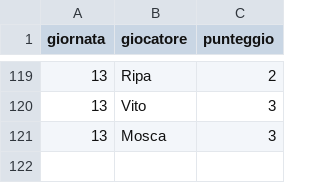
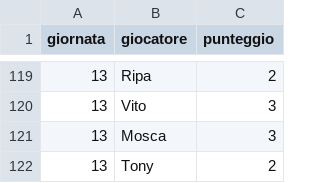
Before and after one commit to Mosca99/toto_pala, a CSV file: punteggi.csv, drawn as a sheet; only a part is shown, gaps mark what is left out.

Commit message:
Aggiornamento punteggi da Streamlit

```diff
--- a/punteggi.csv
+++ b/punteggi.csv
@@ -121 +121,2 @@ giornata,giocatore,punteggio
 13,Mosca,3
+13,Tony,2
```
